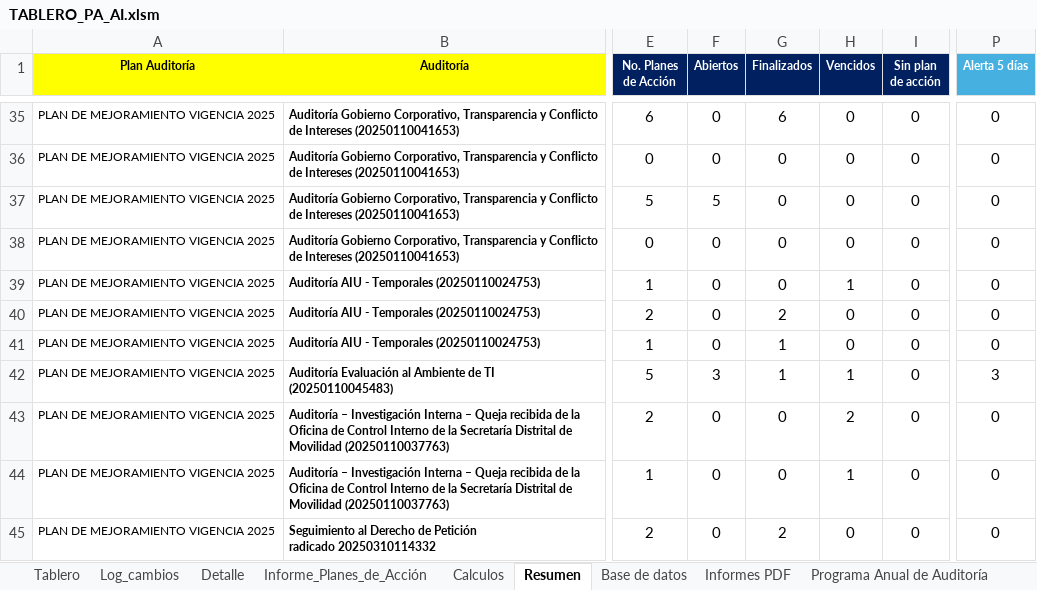
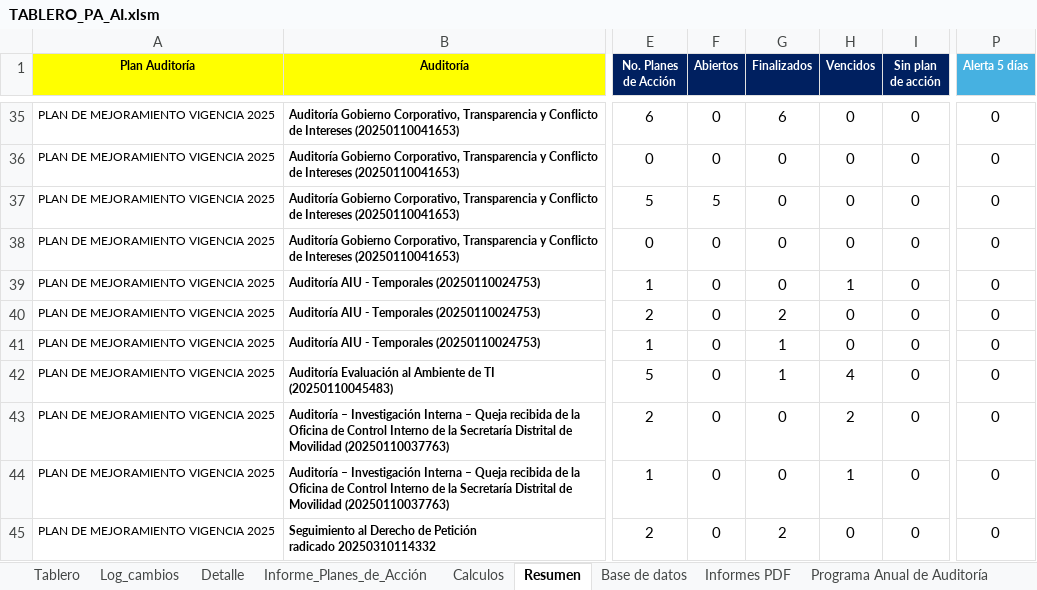
Before and after one commit to diego12vas-cmd/tableros-control, an Excel workbook: TABLERO_PA_AI.xlsm, sheet Resumen, drawn as a sheet; only a part is shown, gaps mark what is left out; values as stored, in another font and other column widths than the file's, no borders; table styles not drawn; the diff names each change by its address in the sheet, - before the commit and + after, or states it on an @@ line.

```diff
--- a/TABLERO_PA_AI.xlsm (sheet Resumen)
+++ b/TABLERO_PA_AI.xlsm (sheet Resumen)
-F42 (Abiertos): 3
+F42 (Abiertos): 0
-H42 (Vencidos): 1
+H42 (Vencidos): 4
-P42 (Alerta 5 días): 3
+P42 (Alerta 5 días): 0
```
Also changed, not shown: sheet Base de datos, sheet Log_cambios, sheet Tablero, formulas that keep their value, hidden cells.
